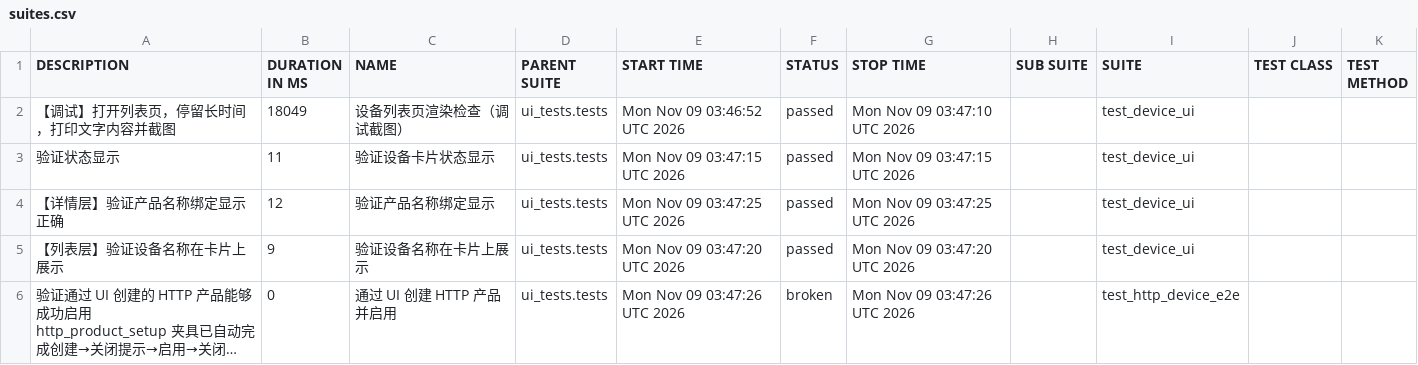
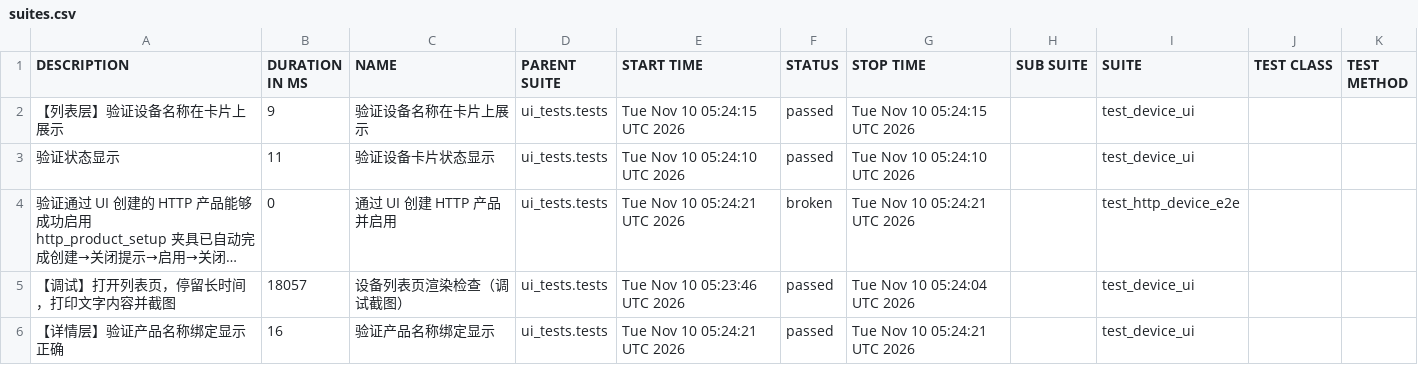
Before and after one commit to piaqiahia/iot-test-framework, a CSV file: ui-report/data/suites.csv, drawn as a sheet; long unchanged cells end in …; removed rows and columns are numbered as before the commit, all else as after; the diff names each change by its address in the sheet, - before the commit and + after, or states it on an @@ line.

```diff
--- a/ui-report/data/suites.csv
+++ b/ui-report/data/suites.csv
-row 2: 【调试】打开列表页，停留长时间，打印文字内容并截图 | 18049 | 设备列表页渲染检查（调试截图） | ui_tests.tests | Mon Nov 09 03:46:52 UTC 2026 | passed | Mon Nov 09 03:47:10 UTC 2026 |  | test_device_ui
+row 2: 【列表层】验证设备名称在卡片上展示 | 9 | 验证设备名称在卡片上展示 | ui_tests.tests | Tue Nov 10 05:24:15 UTC 2026 | passed | Tue Nov 10 05:24:15 UTC 2026 |  | test_device_ui
-E3 (START TIME): Mon Nov 09 03:47:15 UTC 2026
+E3 (START TIME): Tue Nov 10 05:24:10 UTC 2026
-G3 (STOP TIME): Mon Nov 09 03:47:15 UTC 2026
+G3 (STOP TIME): Tue Nov 10 05:24:10 UTC 2026
-row 4: 【详情层】验证产品名称绑定显示正确 | 12 | 验证产品名称绑定显示 | ui_tests.tests | Mon Nov 09 03:47:25 UTC 2026 | passed | Mon Nov 09 03:47:25 UTC 2026 |  | test_device_ui
-row 5: 【列表层】验证设备名称在卡片上展示 | 9 | 验证设备名称在卡片上展示 | ui_tests.tests | Mon Nov 09 03:47:20 UTC 2026 | passed | Mon Nov 09 03:47:20 UTC 2026 |  | test_device_ui
-E4 (START TIME): Mon Nov 09 03:47:26 UTC 2026
+E4 (START TIME): Tue Nov 10 05:24:21 UTC 2026
-G4 (STOP TIME): Mon Nov 09 03:47:26 UTC 2026
+G4 (STOP TIME): Tue Nov 10 05:24:21 UTC 2026
+row 5: 【调试】打开列表页，停留长时间，打印文字内容并截图 | 18057 | 设备列表页渲染检查（调试截图） | ui_tests.tests | Tue Nov 10 05:23:46 UTC 2026 | passed | Tue Nov 10 05:24:04 UTC 2026 |  | test_device_ui
+row 6: 【详情层】验证产品名称绑定显示正确 | 16 | 验证产品名称绑定显示 | ui_tests.tests | Tue Nov 10 05:24:21 UTC 2026 | passed | Tue Nov 10 05:24:21 UTC 2026 |  | test_device_ui
```
Also changed, not shown: ui-report/data/behaviors.csv, 20 other files.
